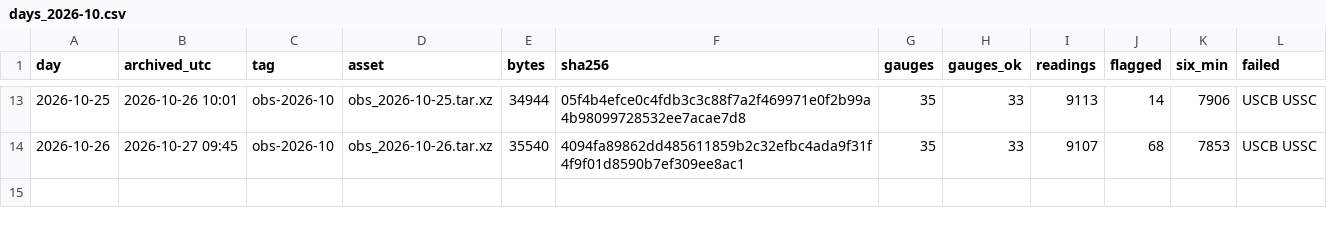
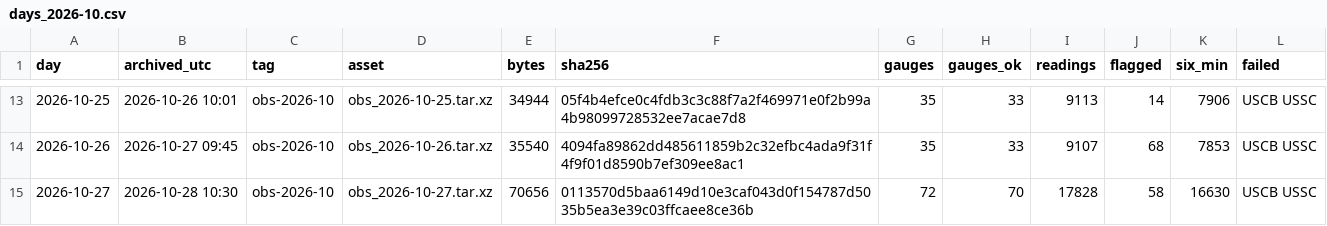
Before and after one commit to DerekLoftis/StormSense-archive, a CSV file: data/index/obs/days_2026-10.csv, drawn as a sheet; only a part is shown, gaps mark what is left out; the diff names each change by its address in the sheet, - before the commit and + after, or states it on an @@ line.

```diff
--- a/data/index/obs/days_2026-10.csv
+++ b/data/index/obs/days_2026-10.csv
+row 15: 2026-10-27 | 2026-10-28 10:30 | obs-2026-10 | obs_2026-10-27.tar.xz | 70656 | 0113570d5baa6149d10e3caf043d0f154787d5035b5ea3e39c03ffcaee8ce36b | 72 | 70 | 17828 | 58 | 16630 | USCB USSC
```
Also changed, not shown: 1 other file.
